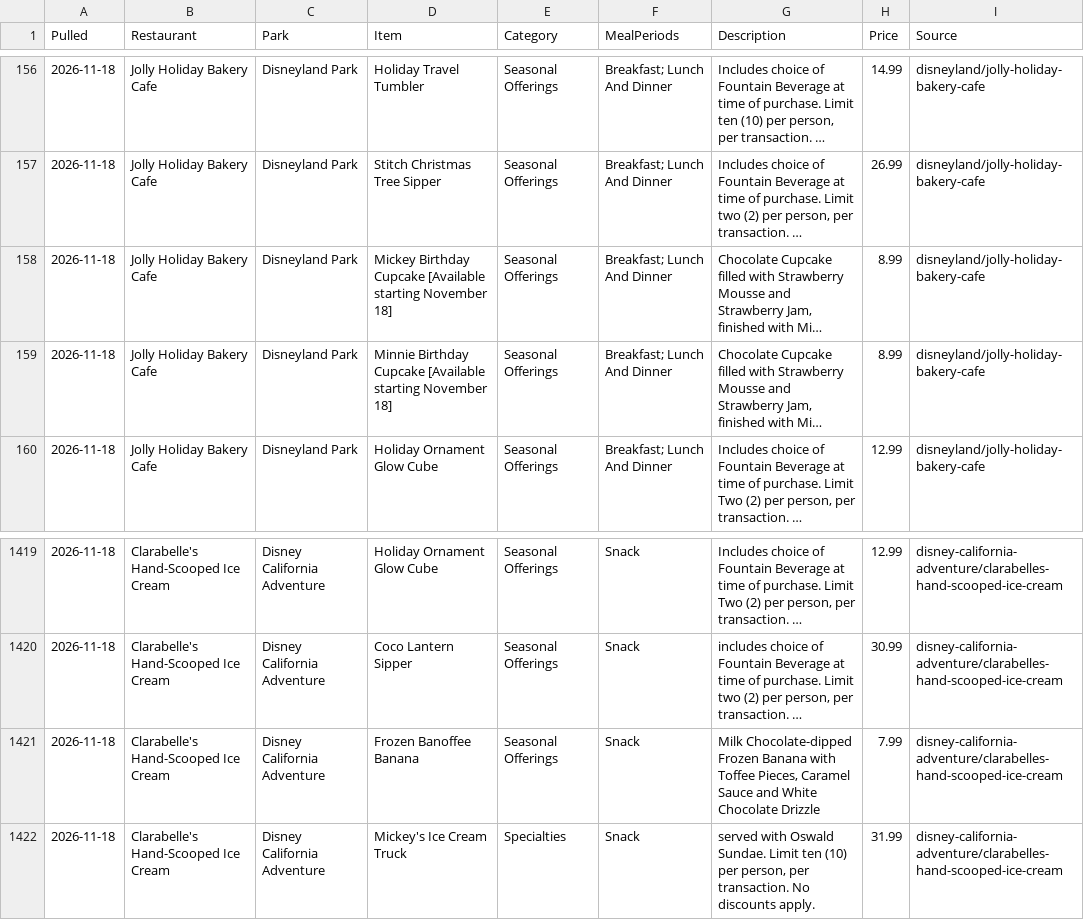
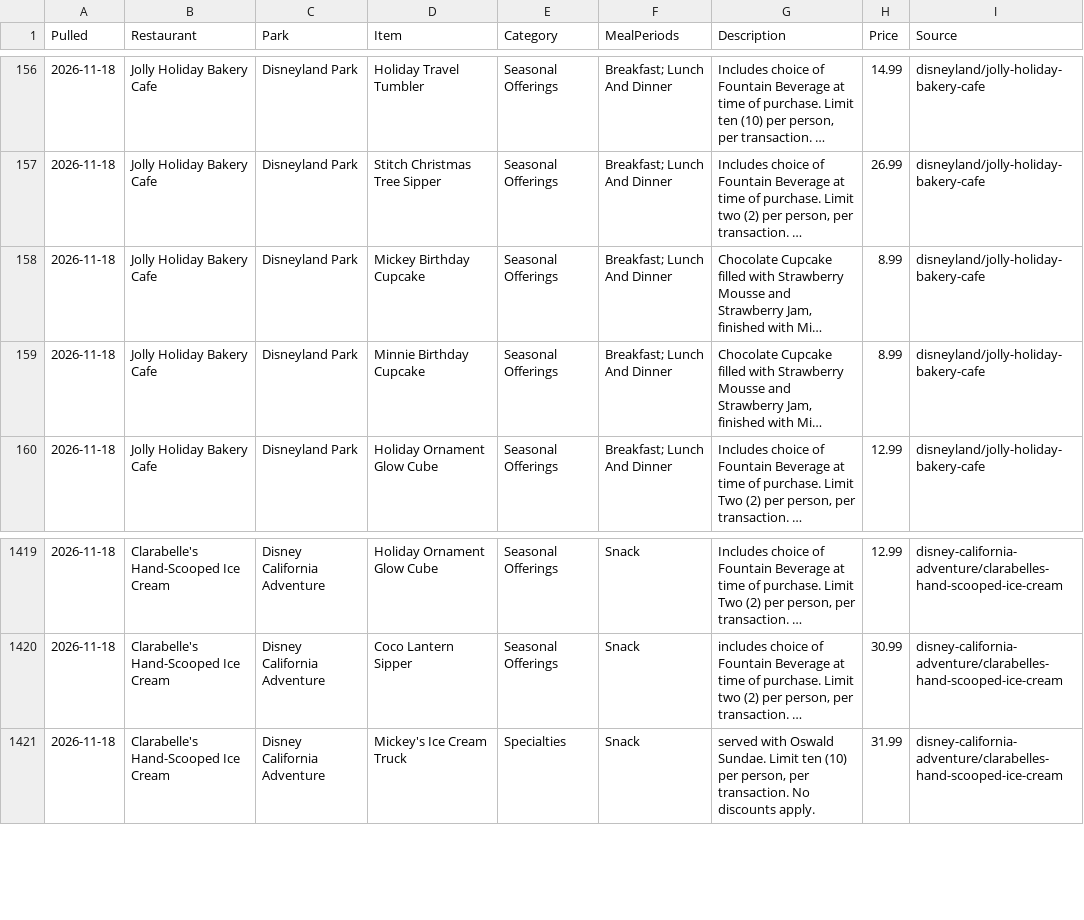
Before and after one commit to scoopdisney/disney-menu-watch, a CSV file: data/current.csv, drawn as a sheet; only a part is shown, gaps mark what is left out; long unchanged cells end in …; the diff names each change by its address in the sheet, - before the commit and + after, or states it on an @@ line.

```diff
--- a/data/current.csv
+++ b/data/current.csv
-D158 (Item): Mickey Birthday Cupcake [Available starting November 18]
+D158 (Item): Mickey Birthday Cupcake
-D159 (Item): Minnie Birthday Cupcake [Available starting November 18]
+D159 (Item): Minnie Birthday Cupcake
-row 1421: 2026-11-18 | Clarabelle's Hand-Scooped Ice Cream | Disney California Adventure | Frozen Banoffee Banana | Seasonal Offerings | Snack | Milk Chocolate-dipped Frozen Banana with Toffee Pieces, Caramel Sauce and White Chocolate Drizzle | 7.99 | disney-california-adventure/clarabelles-hand-scooped-ice-cream
```
